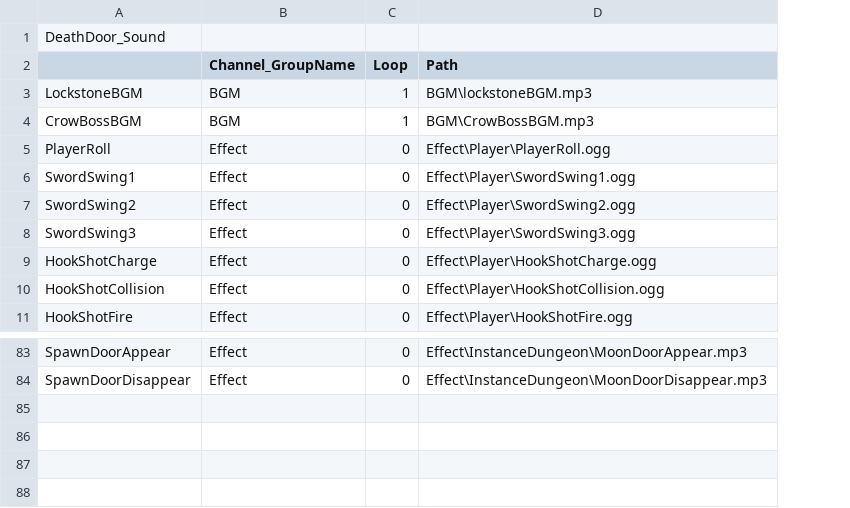
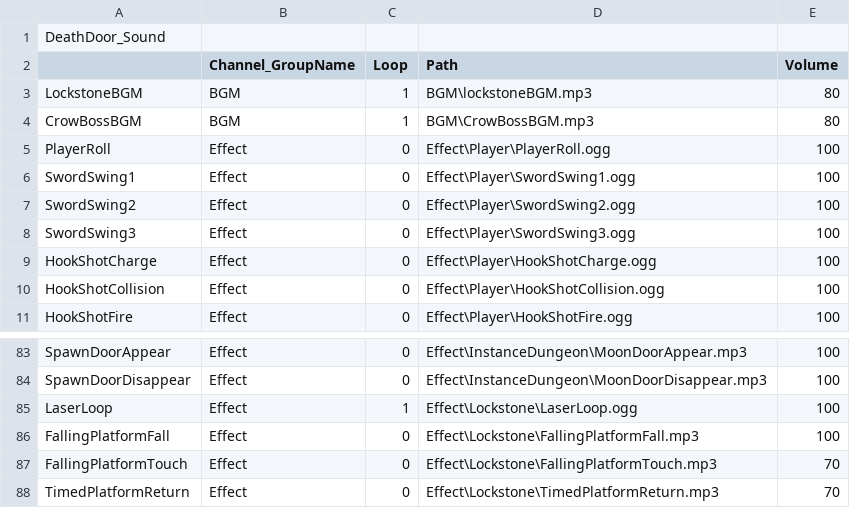
Before and after one commit to KimNamWook316/DX113D_LOL, a CSV file: Editor/Bin/Excel/Sound.csv, drawn as a sheet; only a part is shown, gaps mark what is left out; the diff names each change by its address in the sheet, - before the commit and + after, or states it on an @@ line.

Commit message:
feat(Client) : UI using Excel File implemented

```diff
--- a/Editor/Bin/Excel/Sound.csv
+++ b/Editor/Bin/Excel/Sound.csv
+column E (Volume), rows 3-11: 80 | 80 | 100 | 100 | 100 | 100 | 100 | 100 | 100; rows 83-84: 100 | 100
+row 85: LaserLoop | Effect | 1 | Effect\Lockstone\LaserLoop.ogg | 100
+row 86: FallingPlatformFall | Effect | 0 | Effect\Lockstone\FallingPlatformFall.mp3 | 100
+row 87: FallingPlatformTouch | Effect | 0 | Effect\Lockstone\FallingPlatformTouch.mp3 | 70
+row 88: TimedPlatformReturn | Effect | 0 | Effect\Lockstone\TimedPlatformReturn.mp3 | 70
```
Also changed, not shown: Editor/Bin/Excel/SceneGlobalData/CrowBossNoPlayer_GlobalData.csv, Editor/Bin/Excel/SceneGlobalData/lockstone0_1_GlobalData.csv, 54 other files.
